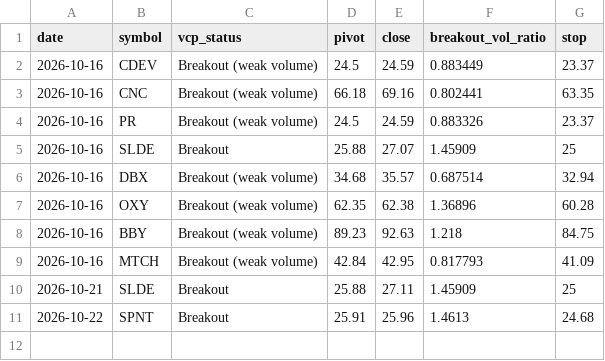
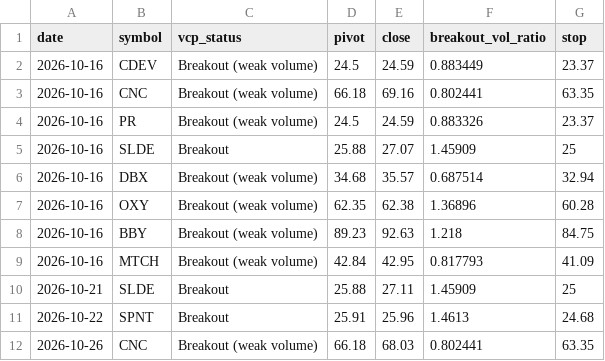
Before and after one commit to teesarasas/sepa-screener, a CSV file: data/signals_log.csv, drawn as a sheet; the diff names each change by its address in the sheet, - before the commit and + after, or states it on an @@ line.

```diff
--- a/data/signals_log.csv
+++ b/data/signals_log.csv
+row 12: 2026-10-26 | CNC | Breakout (weak volume) | 66.18 | 68.03 | 0.802441 | 63.35
```
Also changed, not shown: data/watchlist.csv, 2 other files.
